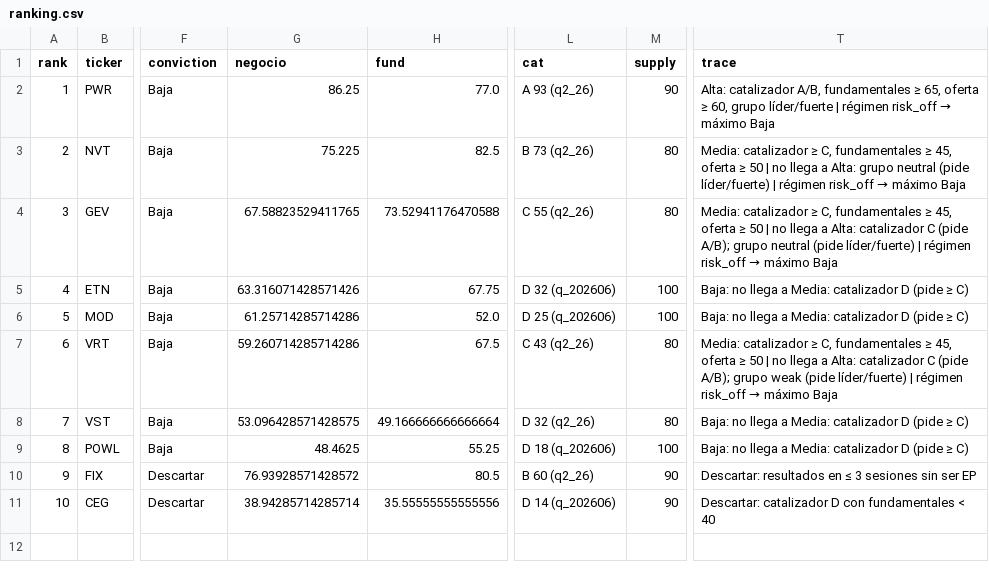
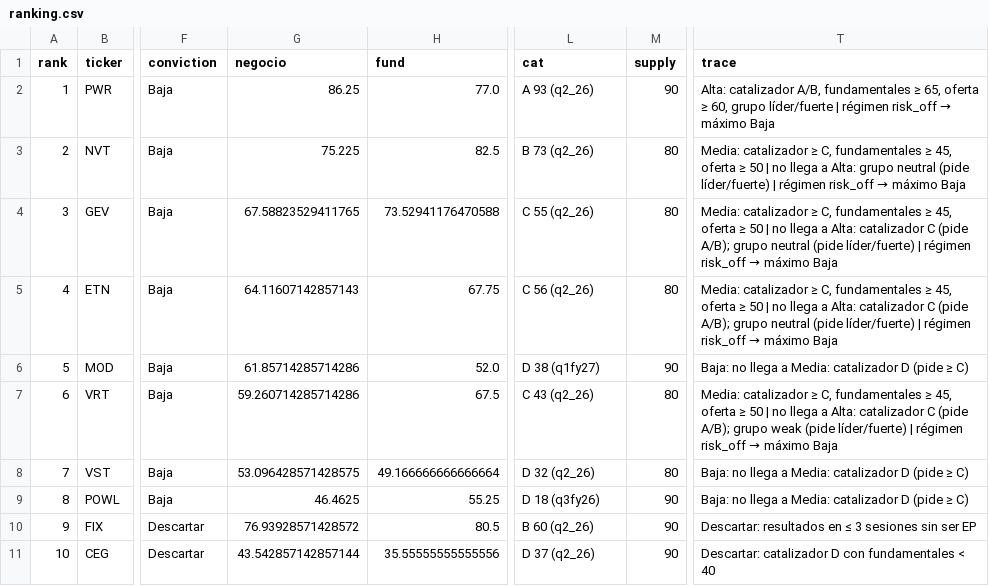
Before and after one commit to Richardmille99/Trading-AI-Growth, a CSV file: infra_fisica/ranking.csv, drawn as a sheet; only a part is shown, gaps mark what is left out; the diff names each change by its address in the sheet, - before the commit and + after, or states it on an @@ line.

```diff
--- a/infra_fisica/ranking.csv
+++ b/infra_fisica/ranking.csv
-G5 (negocio): 63.316071428571426
+G5 (negocio): 64.11607142857143
-L5 (cat): D 32 (q_202606)
+L5 (cat): C 56 (q2_26)
-M5 (supply): 100
+M5 (supply): 80
@@ T5 (trace): Baja: no llega a Media: catalizador D (pide ≥ C) → Media: catalizador ≥ C, fundamentales ≥ 45, oferta ≥ 50 | no llega a Alta: catalizador C (pide A/B); grupo neutral (pide líder/fuerte) | régimen risk_off → máximo Baja @@
-G6 (negocio): 61.25714285714286
+G6 (negocio): 61.85714285714286
-L6 (cat): D 25 (q_202606)
+L6 (cat): D 38 (q1fy27)
-M6 (supply): 100
+M6 (supply): 90
-G9 (negocio): 48.4625
+G9 (negocio): 46.4625
-L9 (cat): D 18 (q_202606)
+L9 (cat): D 18 (q3fy26)
-M9 (supply): 100
+M9 (supply): 90
-G11 (negocio): 38.94285714285714
+G11 (negocio): 43.542857142857144
-L11 (cat): D 14 (q_202606)
+L11 (cat): D 37 (q2_26)
```
Also changed, not shown: nube_ia/ranking.csv, 33 other files.
